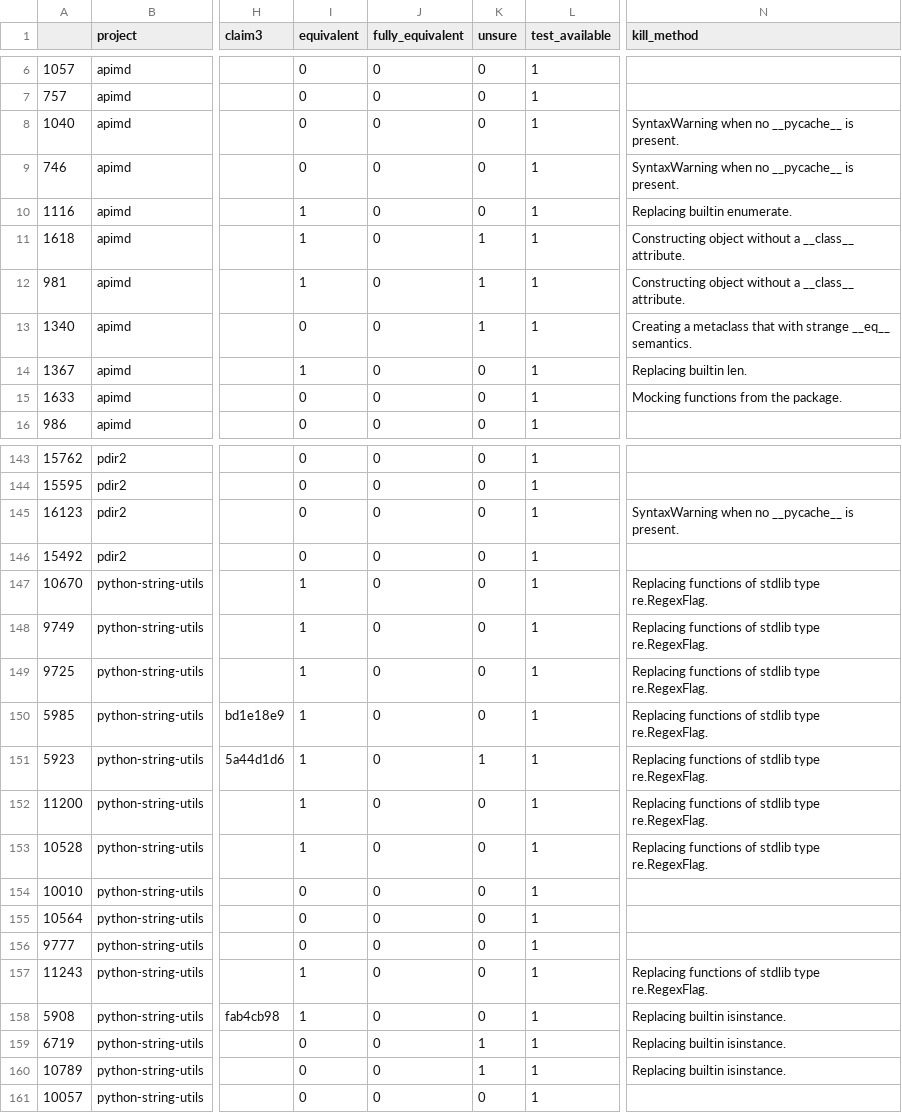
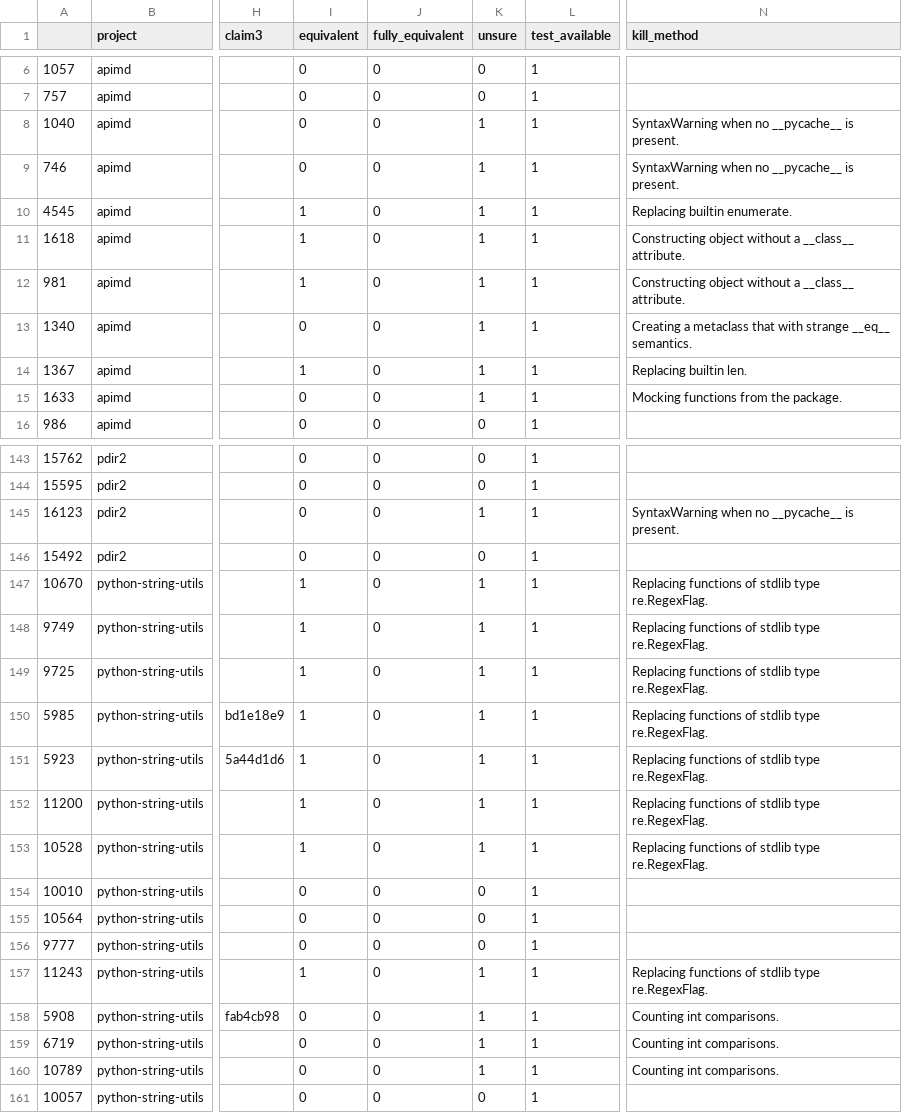
Before and after one commit to marvinkreis/guut-evaluation, a CSV file: samples/sampled_mutants.csv, drawn as a sheet; only a part is shown, gaps mark what is left out; the diff covers the shown part only; the diff names each change by its address in the sheet, - before the commit and + after, or states it on an @@ line.

Commit message:
Change same samples again

```diff
--- a/samples/sampled_mutants.csv
+++ b/samples/sampled_mutants.csv
-K8:K10 (unsure): 0
+K8:K10 (unsure): 1
-A10: 1116
+A10: 4545
-K14:K15 (unsure): 0
+K14:K15 (unsure): 1
-K145 (unsure): 0
+K145 (unsure): 1
-K147:K150 (unsure): 0
+K147:K150 (unsure): 1
-K152:K153 (unsure): 0
+K152:K153 (unsure): 1
-K157:K158 (unsure): 0
+K157:K158 (unsure): 1
-I158 (equivalent): 1
+I158 (equivalent): 0
-N158:N160 (kill_method): Replacing builtin isinstance.
+N158:N160 (kill_method): Counting int comparisons.
```
Also changed, not shown: 30 edited cells elsewhere in this file, 6 other files.
